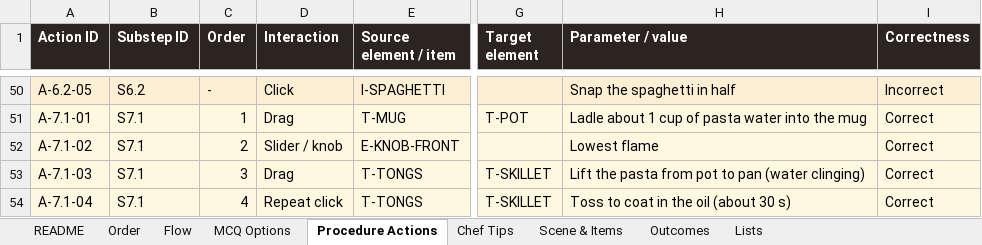
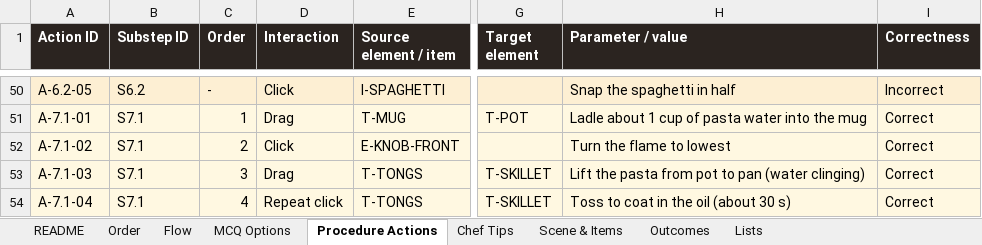
Before and after one commit to Manasvi-Shetty/cooking-simulation, an Excel workbook: design/carbonara_simulation_flow.xlsx, sheet Procedure Actions, drawn as a sheet; only a part is shown, gaps mark what is left out; values as stored, in another font and other column widths than the file's, no borders; the diff names each change by its address in the sheet, - before the commit and + after, or states it on an @@ line.

```diff
--- a/design/carbonara_simulation_flow.xlsx (sheet Procedure Actions)
+++ b/design/carbonara_simulation_flow.xlsx (sheet Procedure Actions)
-D52 (Interaction): Slider / knob
+D52 (Interaction): Click
-H52 (Parameter / value): Lowest flame
+H52 (Parameter / value): Turn the flame to lowest
```
Also changed, not shown: 4 other files.
